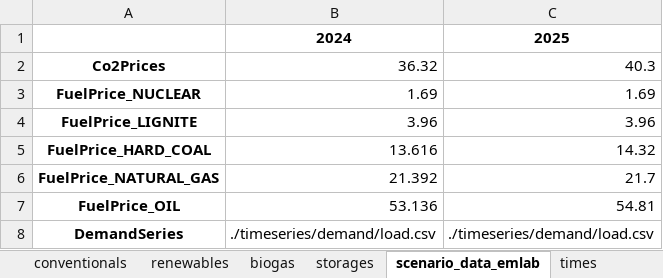
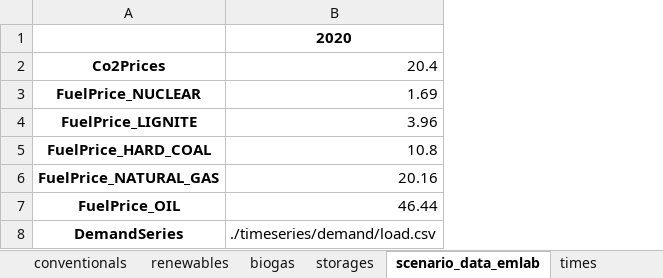
Before and after one commit to TradeRES/toolbox-amiris-emlab, an Excel workbook: data/amiris/amiris_data_structure.xlsx, sheet scenario_data_emlab, drawn as a sheet; values as stored, in another font and other column widths than the file's, no borders; the diff names each change by its address in the sheet, - before the commit and + after, or states it on an @@ line.

Commit message:
data for amiris

```diff
--- a/data/amiris/amiris_data_structure.xlsx (sheet scenario_data_emlab)
+++ b/data/amiris/amiris_data_structure.xlsx (sheet scenario_data_emlab)
-column C, rows 1-8: 2025 | 40.3 | 1.69 | 3.96 | 14.32 | 21.7 | 54.81 | ./timeseries/demand/load.csv
-B1: 2024
+B1: 2020
-B2: 36.32
+B2: 20.4
-B5: 13.616
+B5: 10.8
-B6: 21.392
+B6: 20.16
-B7: 53.136
+B7: 46.44
```
Also changed, not shown: sheet conventionals, sheet renewables, sheet storages, sheet times, data/EMLAB parameters.xlsx, 10 other files.
